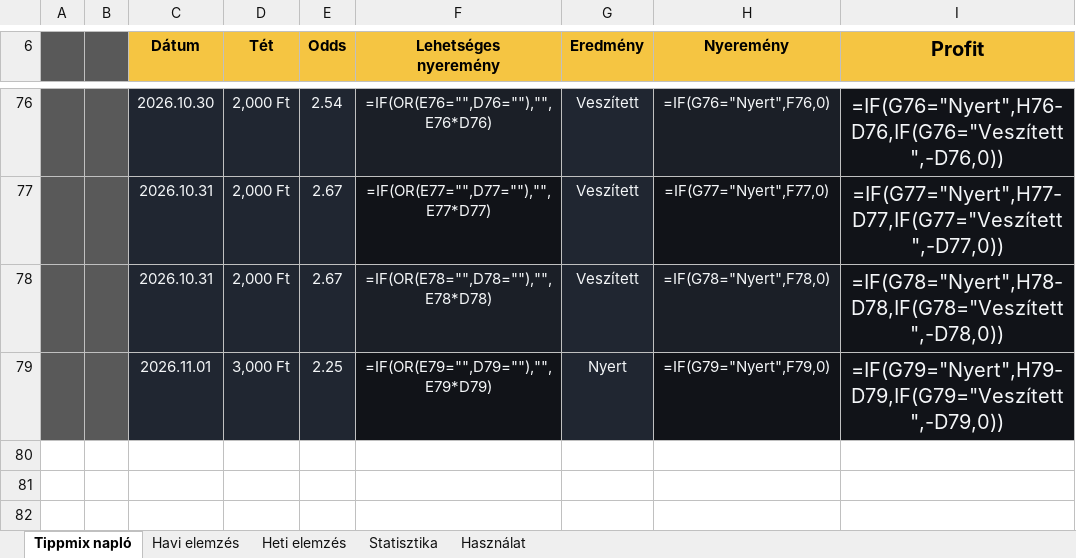
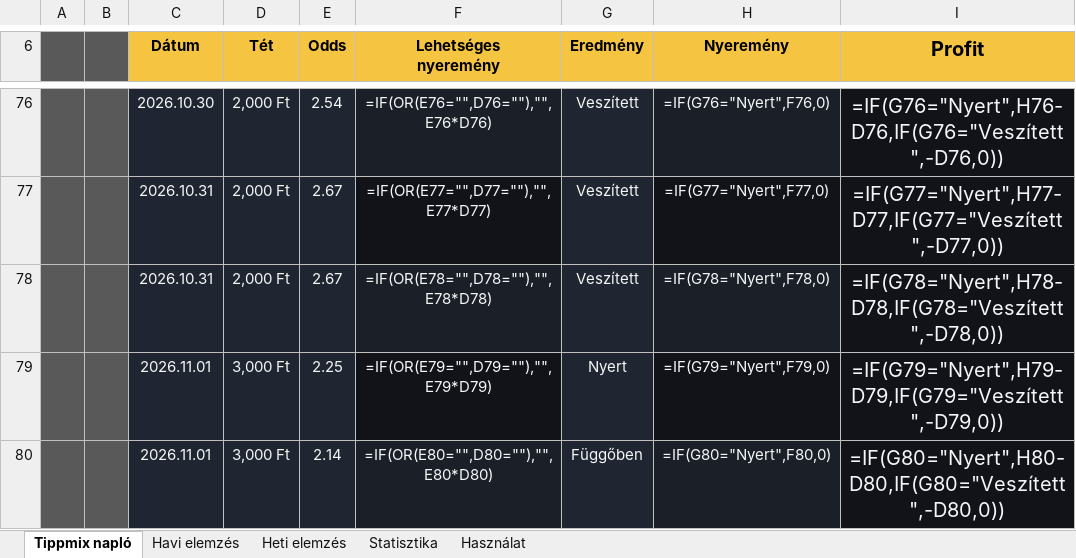
Before and after one commit to Ogre3Dofficial/tippmix, an Excel workbook: tippmix.xlsx, sheet Tippmix napló, drawn as a sheet; only a part is shown, gaps mark what is left out; values as stored, in another font and other column widths than the file's, no borders; formulas without a stored value are shown as written; conditional formats and table styles not drawn; the diff names each change by its address in the sheet, - before the commit and + after, or states it on an @@ line.

Commit message:
Update Tippmix data from web app

```diff
--- a/tippmix.xlsx (sheet Tippmix napló)
+++ b/tippmix.xlsx (sheet Tippmix napló)
+row 80:  |  | 2026.11.01 | 3,000 Ft | 2.14 | =IF(OR(E80="",D80=""),"",E80*D80) | Függőben | =IF(G80="Nyert",F80,0) | =IF(G80="Nyert",H80-D80,IF(G80="Veszített",-D80,0))
```
